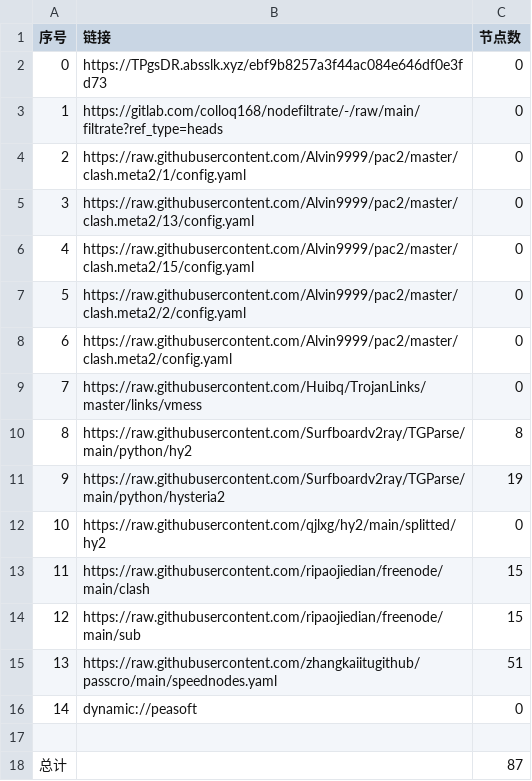
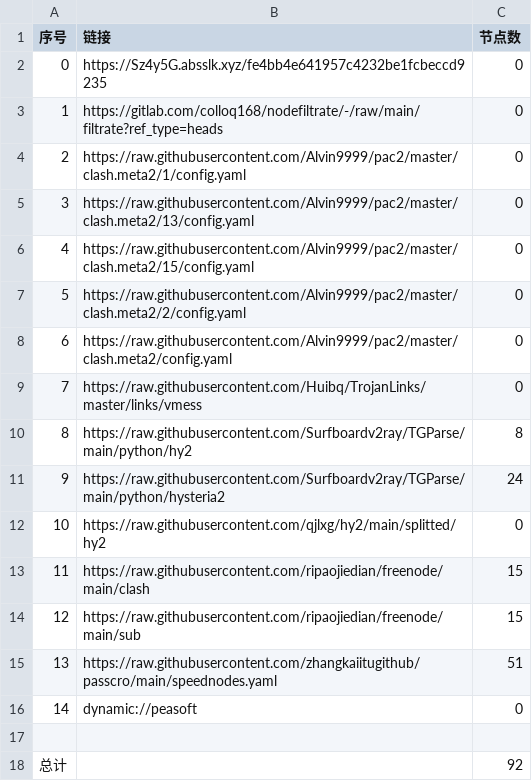
Before and after one commit to zhanghoa/AutoMergePublicNodes, a CSV file: list_result.csv, drawn as a sheet.

```diff
--- a/list_result.csv
+++ b/list_result.csv
@@ -1,3 +1,3 @@
 序号,链接,节点数
-0,https://TPgsDR.absslk.xyz/ebf9b8257a3f44ac084e646df0e3fd73,0
+0,https://Sz4y5G.absslk.xyz/fe4bb4e641957c4232be1fcbeccd9235,0
 1,https://gitlab.com/colloq168/nodefiltrate/-/raw/main/filtrate?ref_type=heads,0
@@ -10,3 +10,3 @@
 8,https://raw.githubusercontent.com/Surfboardv2ray/TGParse/main/python/hy2,8
-9,https://raw.githubusercontent.com/Surfboardv2ray/TGParse/main/python/hysteria2,19
+9,https://raw.githubusercontent.com/Surfboardv2ray/TGParse/main/python/hysteria2,24
 10,https://raw.githubusercontent.com/qjlxg/hy2/main/splitted/hy2,0
@@ -17,2 +17,2 @@
 
-总计,,87
+总计,,92
```
Also changed, not shown: 7 other files.
